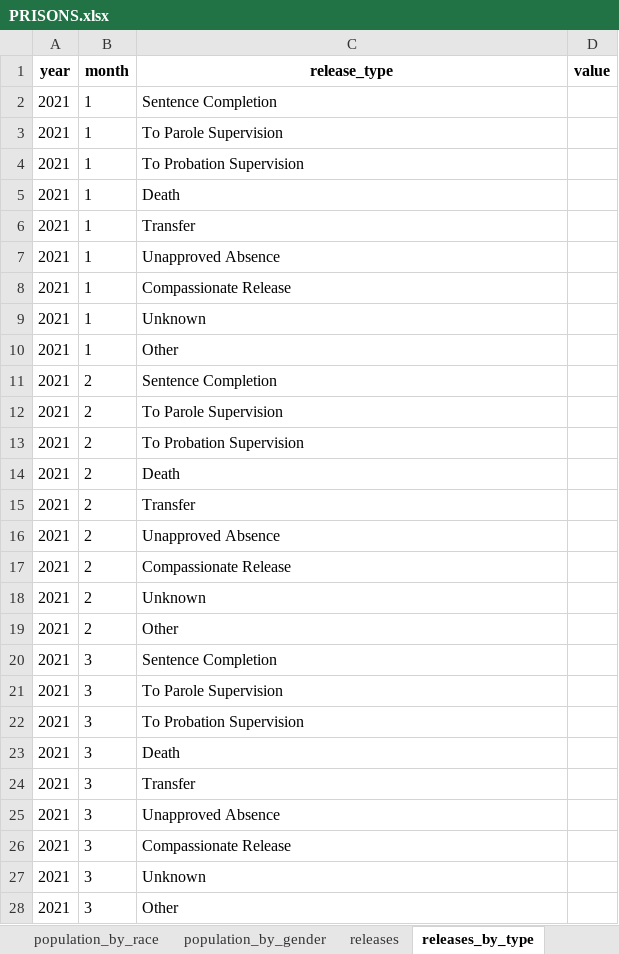
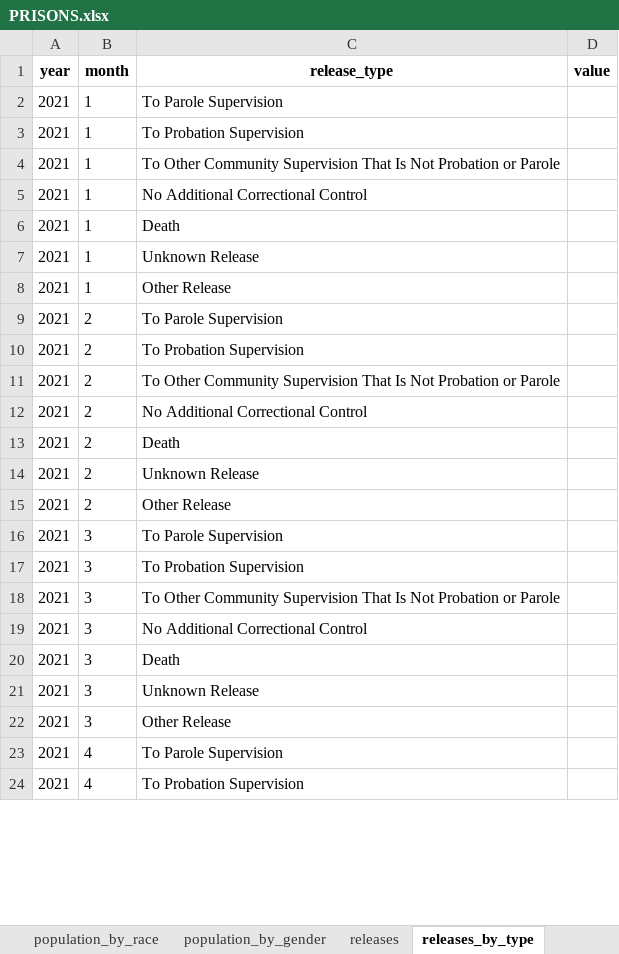
Before and after one commit to Recidiviz/justice-counts, an Excel workbook: publisher/public/assets/PRISONS.xlsx, sheet releases_by_type, drawn as a sheet; only a part is shown; the shorter side is filled out with more unchanged rows; values as stored, in another font and other column widths than the file's, no borders; removed rows and columns are numbered as before the commit, all else as after; the diff covers the shown part only; the diff names each change by its address in the sheet, - before the commit and + after, or states it on an @@ line.

```diff
--- a/publisher/public/assets/PRISONS.xlsx (sheet releases_by_type)
+++ b/publisher/public/assets/PRISONS.xlsx (sheet releases_by_type)
-row 2: 2021 | 1 | Sentence Completion
+row 4: 2021 | 1 | To Other Community Supervision That Is Not Probation or Parole
+row 5: 2021 | 1 | No Additional Correctional Control
-row 6: 2021 | 1 | Transfer
-row 7: 2021 | 1 | Unapproved Absence
-row 8: 2021 | 1 | Compassionate Release
-C7 (release_type): Unknown
+C7 (release_type): Unknown Release
-C8 (release_type): Other
+C8 (release_type): Other Release
-row 11: 2021 | 2 | Sentence Completion
+row 11: 2021 | 2 | To Other Community Supervision That Is Not Probation or Parole
+row 12: 2021 | 2 | No Additional Correctional Control
-row 15: 2021 | 2 | Transfer
-row 16: 2021 | 2 | Unapproved Absence
-row 17: 2021 | 2 | Compassionate Release
-C14 (release_type): Unknown
+C14 (release_type): Unknown Release
-C15 (release_type): Other
+C15 (release_type): Other Release
-row 20: 2021 | 3 | Sentence Completion
+row 18: 2021 | 3 | To Other Community Supervision That Is Not Probation or Parole
+row 19: 2021 | 3 | No Additional Correctional Control
-row 24: 2021 | 3 | Transfer
-row 25: 2021 | 3 | Unapproved Absence
-row 26: 2021 | 3 | Compassionate Release
-C21 (release_type): Unknown
+C21 (release_type): Unknown Release
-C22 (release_type): Other
+C22 (release_type): Other Release
```
Also changed, not shown: 42 added rows, 84 removed rows and 42 edited cells elsewhere in this sheet, sheet population_by_race, sheet readmissions_by_type, sheet readmissions, sheet funding, sheet total_staff_by_type, other sheet tabs.
